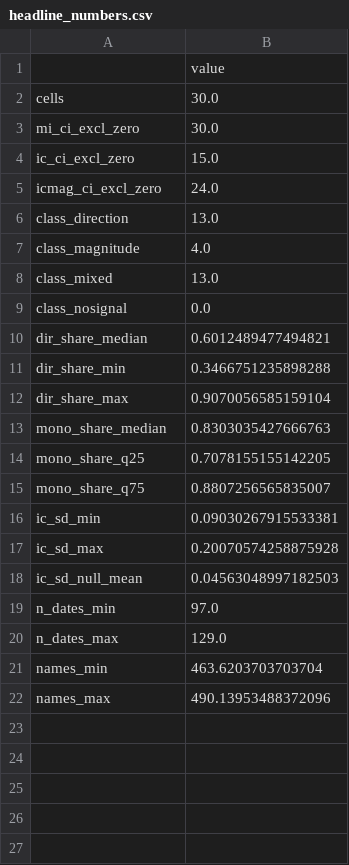
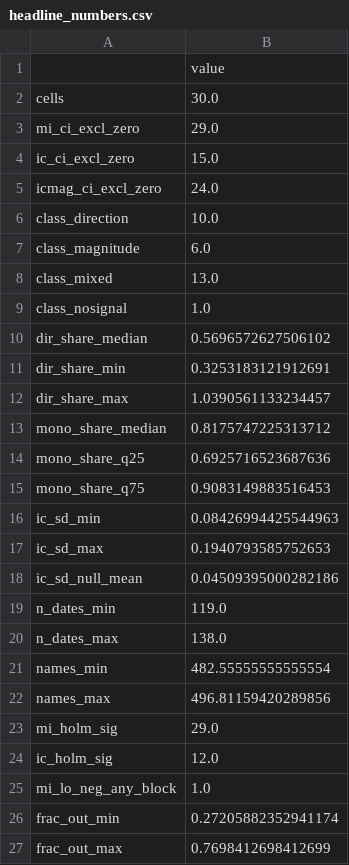
Before and after one commit to mriganksahi-beep/India-Equity-Research, a CSV file: p3_mi_screen/derived/headline_numbers.csv, drawn as a sheet.

```diff
--- a/p3_mi_screen/derived/headline_numbers.csv
+++ b/p3_mi_screen/derived/headline_numbers.csv
@@ -2,21 +2,26 @@
 cells,30.0
-mi_ci_excl_zero,30.0
+mi_ci_excl_zero,29.0
 ic_ci_excl_zero,15.0
 icmag_ci_excl_zero,24.0
-class_direction,13.0
-class_magnitude,4.0
+class_direction,10.0
+class_magnitude,6.0
 class_mixed,13.0
-class_nosignal,0.0
-dir_share_median,0.6012489477494821
-dir_share_min,0.3466751235898288
-dir_share_max,0.9070056585159104
-mono_share_median,0.8303035427666763
-mono_share_q25,0.7078155155142205
-mono_share_q75,0.8807256565835007
-ic_sd_min,0.09030267915533381
-ic_sd_max,0.20070574258875928
-ic_sd_null_mean,0.04563048997182503
-n_dates_min,97.0
-n_dates_max,129.0
-names_min,463.6203703703704
-names_max,490.13953488372096
+class_nosignal,1.0
+dir_share_median,0.5696572627506102
+dir_share_min,0.3253183121912691
+dir_share_max,1.0390561133234457
+mono_share_median,0.8175747225313712
+mono_share_q25,0.6925716523687636
+mono_share_q75,0.9083149883516453
+ic_sd_min,0.08426994425544963
+ic_sd_max,0.1940793585752653
+ic_sd_null_mean,0.04509395000282186
+n_dates_min,119.0
+n_dates_max,138.0
+names_min,482.55555555555554
+names_max,496.81159420289856
+mi_holm_sig,29.0
+ic_holm_sig,12.0
+mi_lo_neg_any_block,1.0
+frac_out_min,0.27205882352941174
+frac_out_max,0.7698412698412699
```
Also changed, not shown: p3_mi_screen/claims.csv, p3_mi_screen/derived/ci_width_by_horizon.csv, 30 other files.
